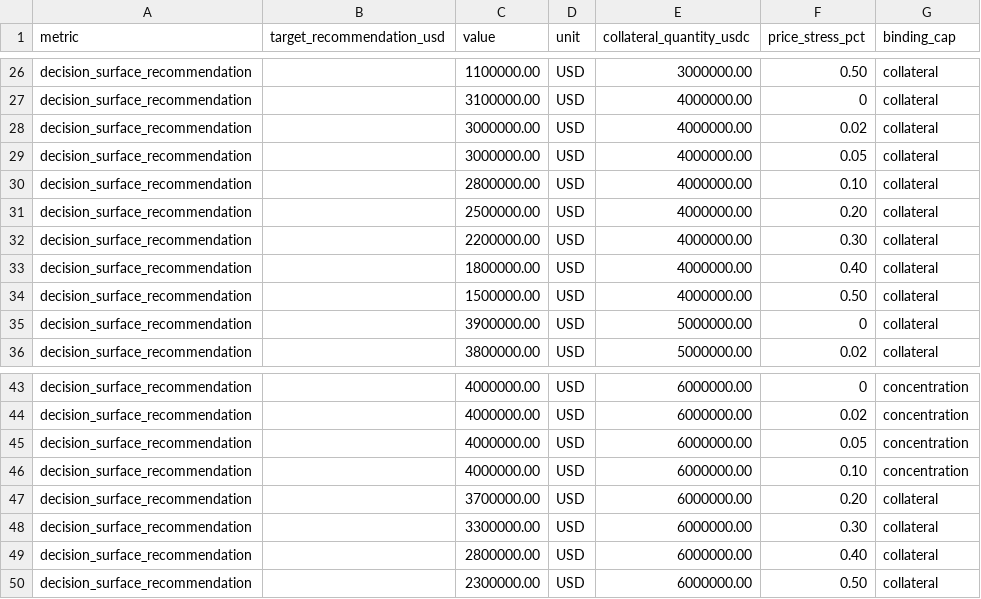
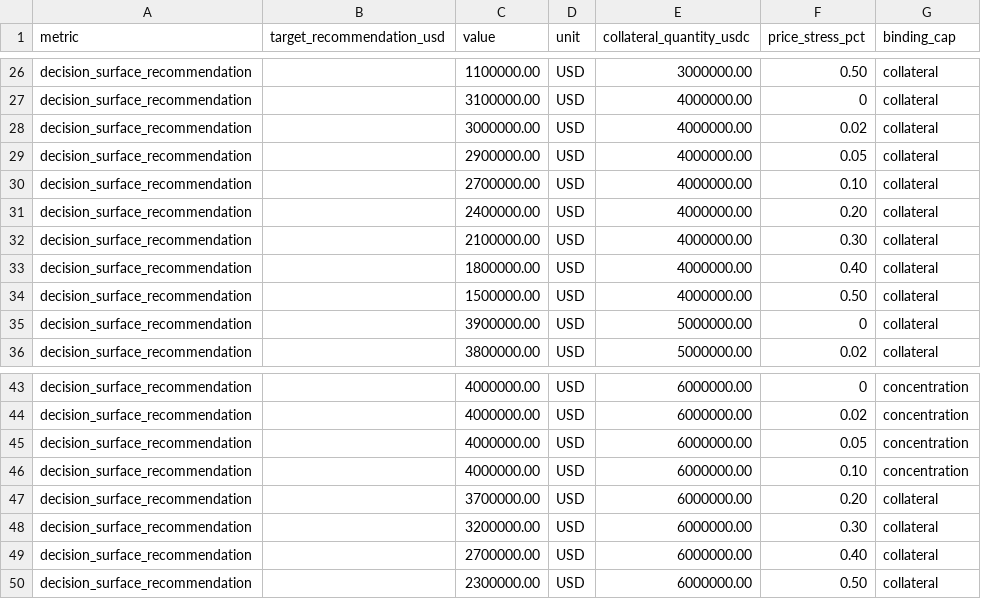
Before and after one commit to RahilBhavan/coinbase-credit-risk, a CSV file: artifacts/threshold-analysis.csv, drawn as a sheet; only a part is shown, gaps mark what is left out; the diff covers the shown part only.

```diff
--- a/artifacts/threshold-analysis.csv
+++ b/artifacts/threshold-analysis.csv
@@ -28,6 +28,6 @@ decision_surface_recommendation,,3100000.00,USD,4000000.00,0,collateral
 decision_surface_recommendation,,3000000.00,USD,4000000.00,0.02,collateral
-decision_surface_recommendation,,3000000.00,USD,4000000.00,0.05,collateral
-decision_surface_recommendation,,2800000.00,USD,4000000.00,0.10,collateral
-decision_surface_recommendation,,2500000.00,USD,4000000.00,0.20,collateral
-decision_surface_recommendation,,2200000.00,USD,4000000.00,0.30,collateral
+decision_surface_recommendation,,2900000.00,USD,4000000.00,0.05,collateral
+decision_surface_recommendation,,2700000.00,USD,4000000.00,0.10,collateral
+decision_surface_recommendation,,2400000.00,USD,4000000.00,0.20,collateral
+decision_surface_recommendation,,2100000.00,USD,4000000.00,0.30,collateral
 decision_surface_recommendation,,1800000.00,USD,4000000.00,0.40,collateral
@@ -47,4 +47,4 @@ decision_surface_recommendation,,4000000.00,USD,6000000.00,0.10,concentration
 decision_surface_recommendation,,3700000.00,USD,6000000.00,0.20,collateral
-decision_surface_recommendation,,3300000.00,USD,6000000.00,0.30,collateral
-decision_surface_recommendation,,2800000.00,USD,6000000.00,0.40,collateral
+decision_surface_recommendation,,3200000.00,USD,6000000.00,0.30,collateral
+decision_surface_recommendation,,2700000.00,USD,6000000.00,0.40,collateral
 decision_surface_recommendation,,2300000.00,USD,6000000.00,0.50,collateral
```
Also changed, not shown: 13 edited cells elsewhere in this file, artifacts/decision-lineage.csv, artifacts/reviewer-scorecard.csv, 45 other files.
